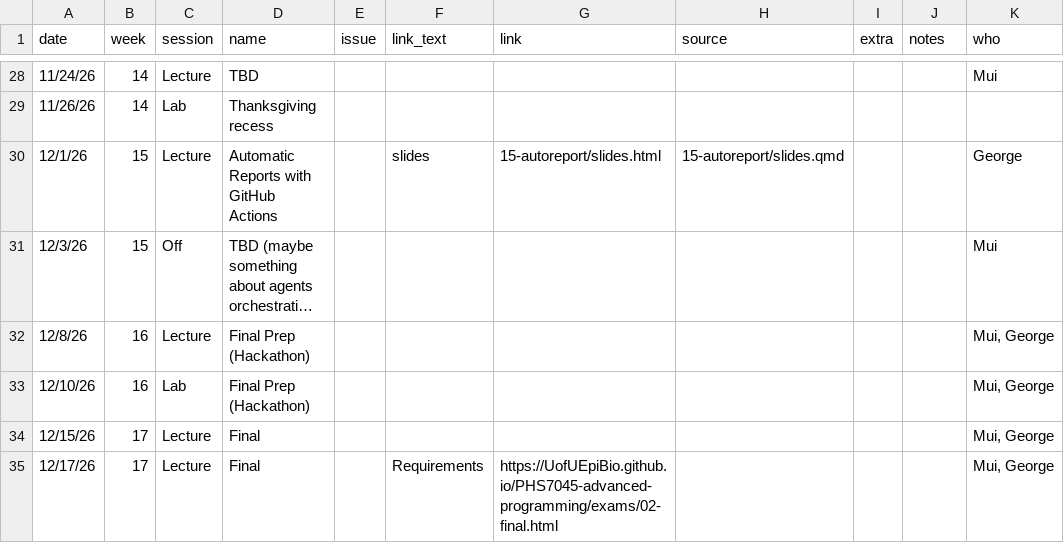
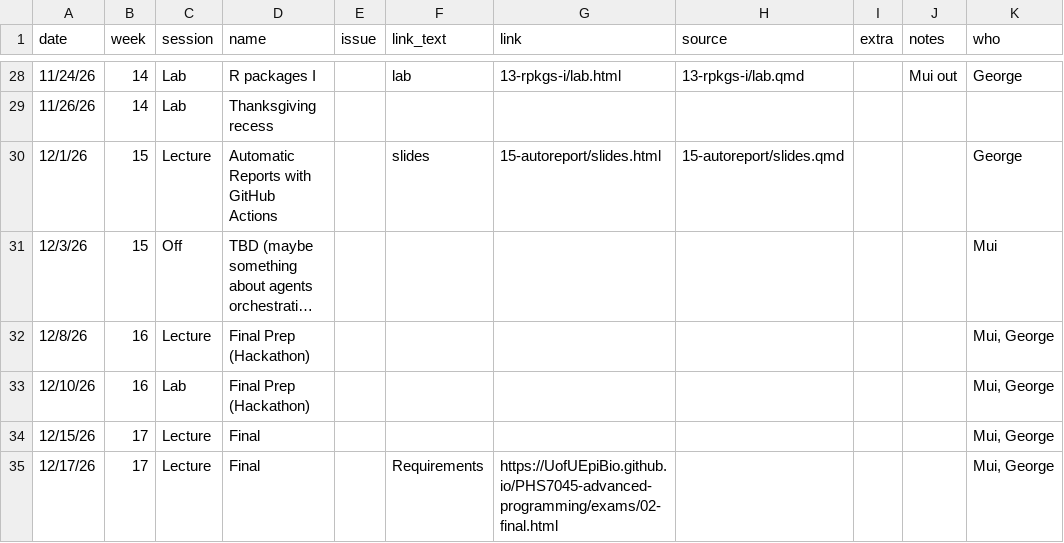
Before and after one commit to UofUEpiBio/PHS7045-advanced-programming, a CSV file: pages.csv, drawn as a sheet; only a part is shown, gaps mark what is left out; long unchanged cells end in …; the diff covers the shown part only; the diff names each change by its address in the sheet, - before the commit and + after, or states it on an @@ line.

Commit message:
Update schedule in README.md and pages.csv to reflect changes in lectures and labs.

```diff
--- a/pages.csv
+++ b/pages.csv
-C28 (session): Lecture
+C28 (session): Lab
-D28 (name): TBD
+D28 (name): R packages I
-F28 (link_text): (empty)
+F28 (link_text): lab
-G28 (link): (empty)
+G28 (link): 13-rpkgs-i/lab.html
-H28 (source): (empty)
+H28 (source): 13-rpkgs-i/lab.qmd
-J28 (notes): (empty)
+J28 (notes): Mui out
-K28 (who): Mui
+K28 (who): George
```
Also changed, not shown: 26 edited cells elsewhere in this file, 1 other file.
